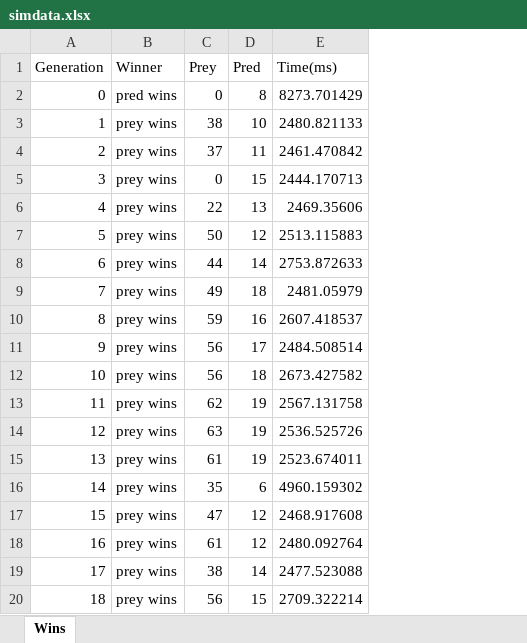
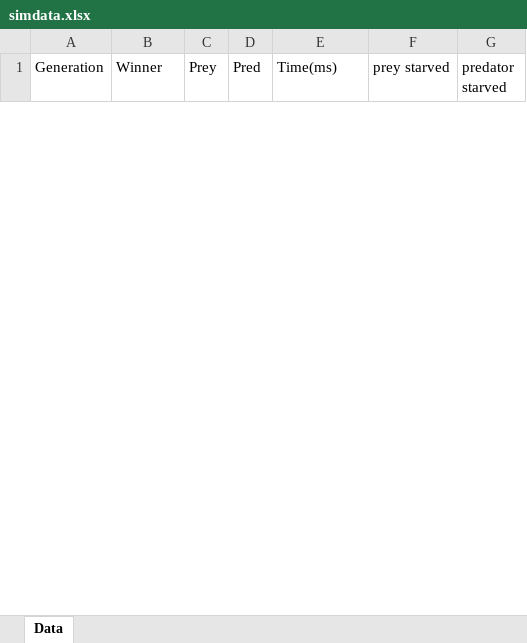
Before and after one commit to BoaN235/Maze-Hide-and-Seek-Algoritms, an Excel workbook: data/simdata.xlsx, sheet Data, drawn as a sheet; only a part is shown; values as stored, in another font and other column widths than the file's, no borders; removed rows and columns are numbered as before the commit, all else as after; the diff covers the shown part only; the diff names each change by its address in the sheet, - before the commit and + after, or states it on an @@ line.

Commit message:
Add cause of death tracking and starvation logic to Actor classes; update simulation data recording

```diff
--- a/data/simdata.xlsx (sheet Data)
+++ b/data/simdata.xlsx (sheet Data)
-sheet tab: Wins
+sheet tab: Data
+column F (prey starved), empty
+column G (predator starved), empty
-row 2: 0 | pred wins | 0 | 8 | 8273.701429
-row 3: 1 | prey wins | 38 | 10 | 2480.821133
-row 4: 2 | prey wins | 37 | 11 | 2461.470842
-row 5: 3 | prey wins | 0 | 15 | 2444.170713
-row 6: 4 | prey wins | 22 | 13 | 2469.35606
-row 7: 5 | prey wins | 50 | 12 | 2513.115883
-row 8: 6 | prey wins | 44 | 14 | 2753.872633
-row 9: 7 | prey wins | 49 | 18 | 2481.05979
-row 10: 8 | prey wins | 59 | 16 | 2607.418537
-row 11: 9 | prey wins | 56 | 17 | 2484.508514
-row 12: 10 | prey wins | 56 | 18 | 2673.427582
-row 13: 11 | prey wins | 62 | 19 | 2567.131758
-row 14: 12 | prey wins | 63 | 19 | 2536.525726
-row 15: 13 | prey wins | 61 | 19 | 2523.674011
-row 16: 14 | prey wins | 35 | 6 | 4960.159302
-row 17: 15 | prey wins | 47 | 12 | 2468.917608
-row 18: 16 | prey wins | 61 | 12 | 2480.092764
-row 19: 17 | prey wins | 38 | 14 | 2477.523088
-row 20: 18 | prey wins | 56 | 15 | 2709.322214
```
Also changed, not shown: 57 added rows and 6 removed rows elsewhere in this sheet, 6 other files.
